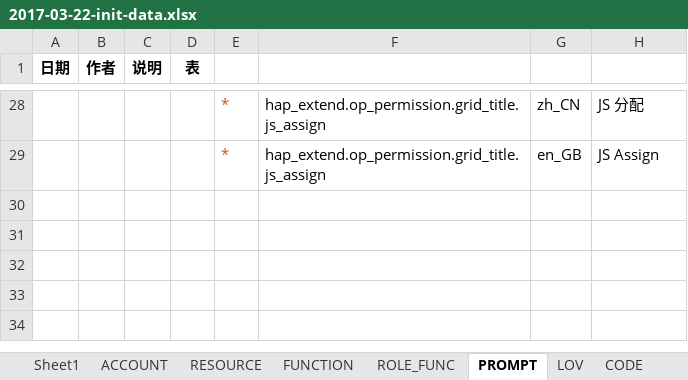
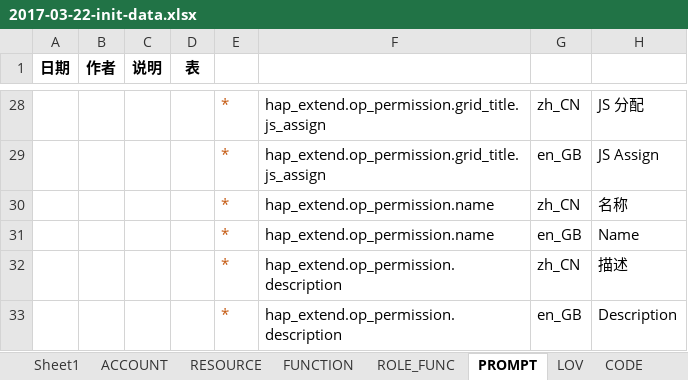
Before and after one commit to liuneng1994/HAP_ext, an Excel workbook: core-db/src/main/java/hap/extend/core/db/data/2017-03-22-init-data.xlsx, sheet PROMPT, drawn as a sheet; only a part is shown, gaps mark what is left out; values as stored, in another font and other column widths than the file's, no borders; the diff names each change by its address in the sheet, - before the commit and + after, or states it on an @@ line.

Commit message:
add new data

```diff
--- a/core-db/src/main/java/hap/extend/core/db/data/2017-03-22-init-data.xlsx (sheet PROMPT)
+++ b/core-db/src/main/java/hap/extend/core/db/data/2017-03-22-init-data.xlsx (sheet PROMPT)
+row 30:  |  |  |  | * | hap_extend.op_permission.name | zh_CN | 名称
+row 31:  |  |  |  | * | hap_extend.op_permission.name | en_GB | Name
+row 32:  |  |  |  | * | hap_extend.op_permission.description | zh_CN | 描述
+row 33:  |  |  |  | * | hap_extend.op_permission.description | en_GB | Description
```
